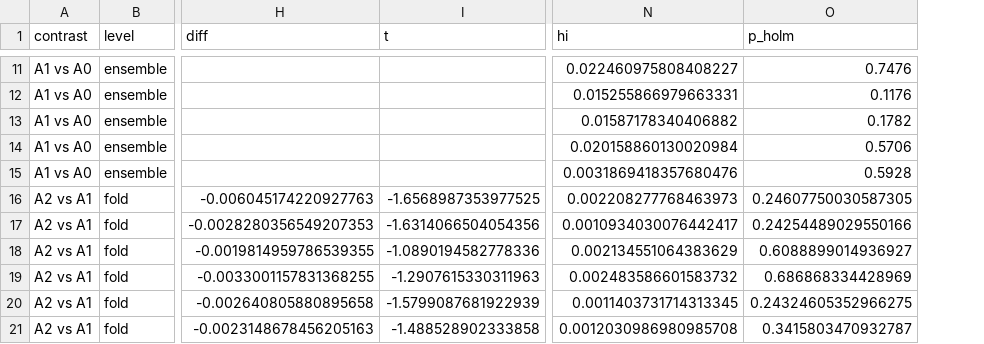
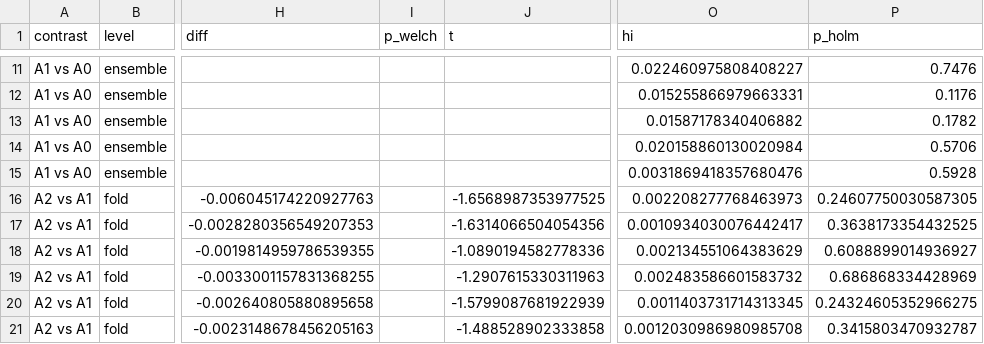
Before and after one commit to amathziah/malaria-detection, a CSV file: results/ablation/ablation_summary.csv, drawn as a sheet; only a part is shown, gaps mark what is left out; addresses are those after the commit; the diff covers the shown part only; the diff names each change by its address in the sheet, - before the commit and + after, or states it on an @@ line.

```diff
--- a/results/ablation/ablation_summary.csv
+++ b/results/ablation/ablation_summary.csv
+column I (p_welch), empty
-P17 (p_holm): 0.24254489029550166
+P17 (p_holm): 0.3638173354432525
```
Also changed, not shown: 44 edited cells elsewhere in this file, results/ablation/paper_protocol/ablation_summary.csv, 11 other files.
